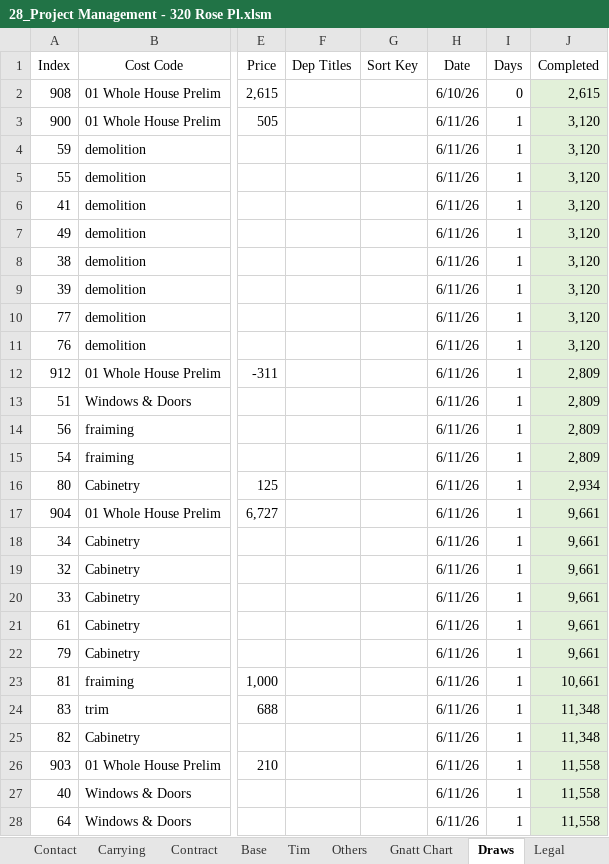
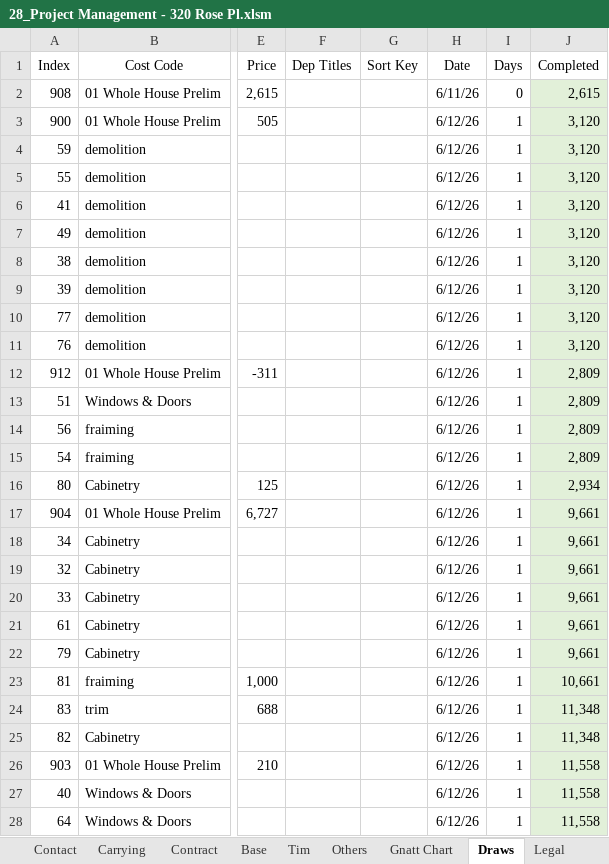
Before and after one commit to BuyYourHome/Admin-Wiki, an Excel workbook: Project Rooms/Contract for Deed/source/320 Rose project spreadsheet/28_Project Management - 320 Rose Pl.xlsm, sheet Draws, drawn as a sheet; only a part is shown, gaps mark what is left out; values as stored, in another font and other column widths than the file's, no borders; table styles not drawn; the diff covers the shown part only; the diff names each change by its address in the sheet, - before the commit and + after, or states it on an @@ line.

```diff
--- a/Project Rooms/Contract for Deed/source/320 Rose project spreadsheet/28_Project Management - 320 Rose Pl.xlsm (sheet Draws)
+++ b/Project Rooms/Contract for Deed/source/320 Rose project spreadsheet/28_Project Management - 320 Rose Pl.xlsm (sheet Draws)
-H2 (Date): 6/10/26
+H2 (Date): 6/11/26
-H3:H28 (Date): 6/11/26
+H3:H28 (Date): 6/12/26
```
Also changed, not shown: 21 edited cells elsewhere in this sheet, sheet Gnatt Chart, sheet Tim, sheet Base, sheet Profit, formulas that keep their value, Project Rooms/Contract for Deed/transactions/320 Rose Pl - Ever Cardoza/output/320 Rose Pl - 12 Month Amortization Chart.xlsx, 15 other files.
